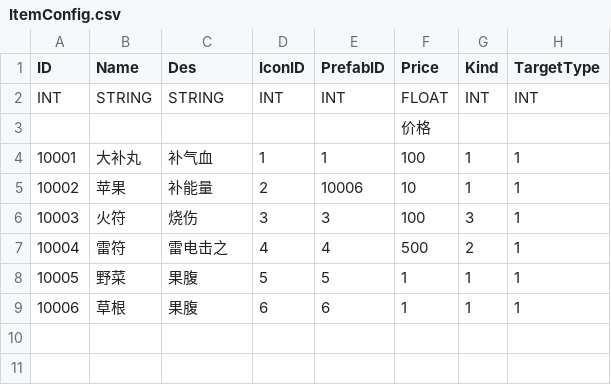
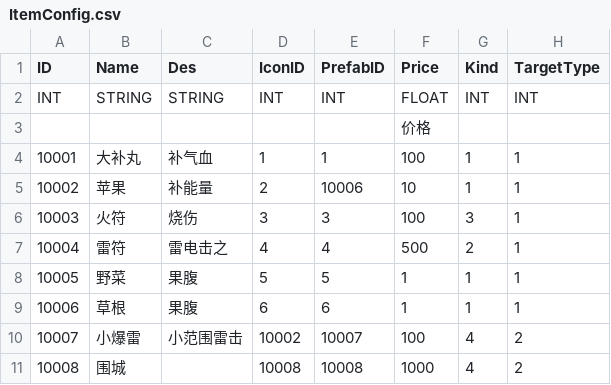
Before and after one commit to ArtProgrammer/MyU3DBasicTools, a CSV file: ExternalTools/ConfigPyBlock/SRC/ItemConfig.csv, drawn as a sheet; the diff names each change by its address in the sheet, - before the commit and + after, or states it on an @@ line.

Commit message:
start skill, item iteration, add summon npc skill call one npc in scene from ui.

```diff
--- a/ExternalTools/ConfigPyBlock/SRC/ItemConfig.csv
+++ b/ExternalTools/ConfigPyBlock/SRC/ItemConfig.csv
+row 10: 10007 | 小爆雷 | 小范围雷击 | 10002 | 10007 | 100 | 4 | 2
+row 11: 10008 | 围城 |  | 10008 | 10008 | 1000 | 4 | 2
```
Also changed, not shown: ExternalTools/ConfigPyBlock/SRC/PrefabsConfig.csv, ExternalTools/ConfigPyBlock/SRC/SkillConfig.csv, 22 other files.
